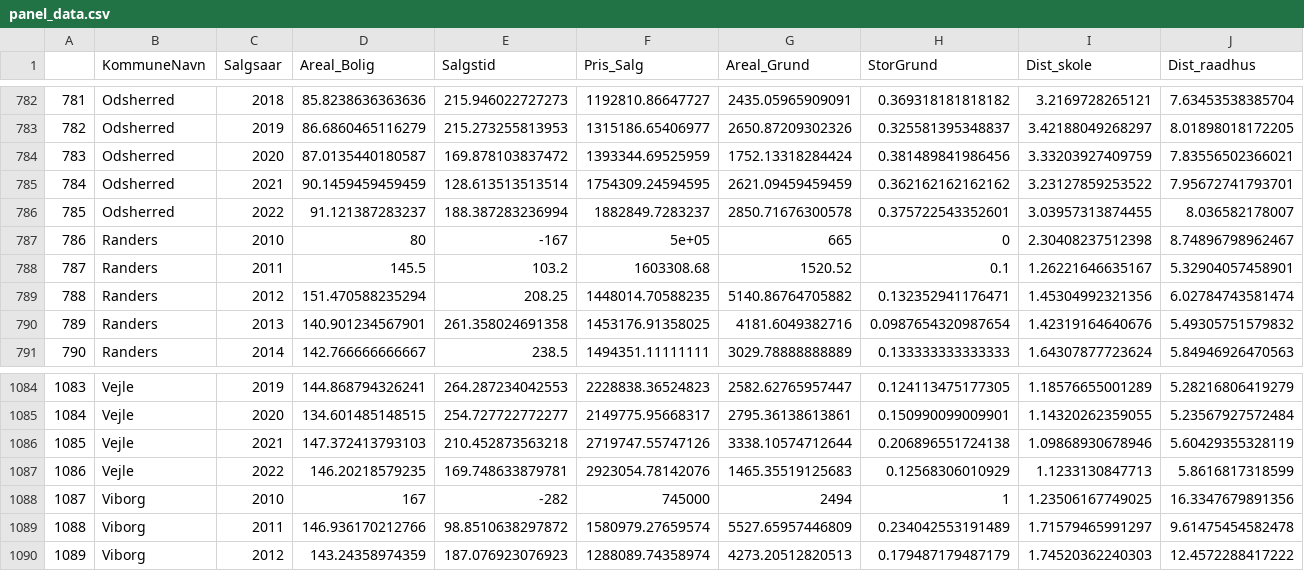
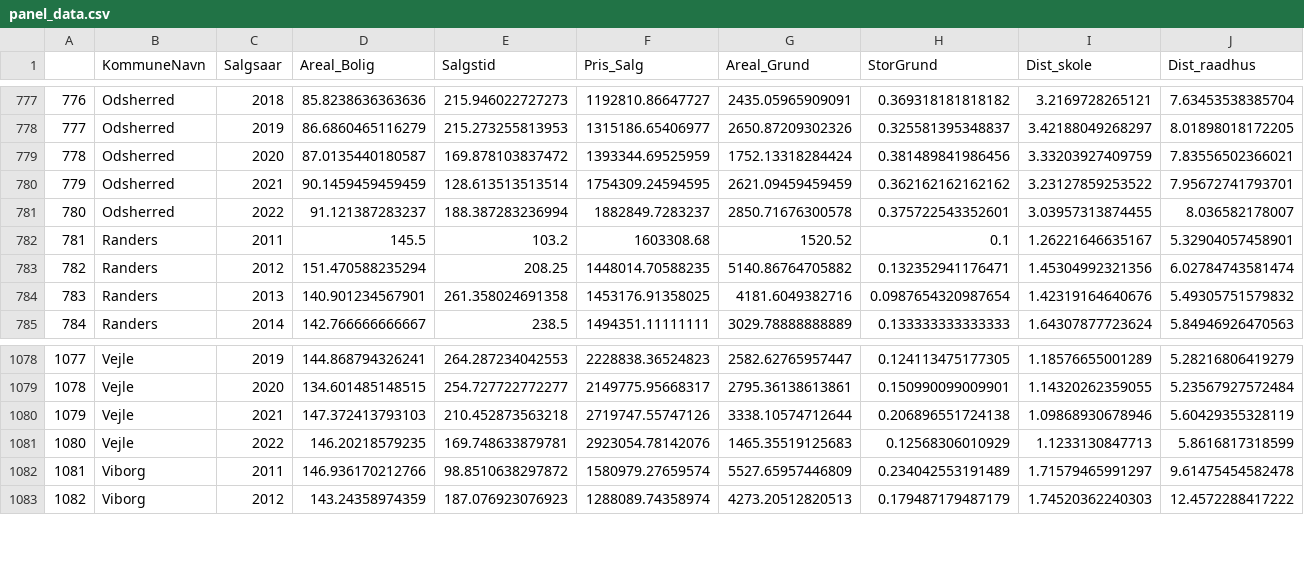
Before and after one commit to ntso22/P5_Project, a CSV file: panel_data.csv, drawn as a sheet; only a part is shown, gaps mark what is left out; rows hold the shown columns only; the diff covers the shown part only; the diff names each change by its address in the sheet, - before the commit and + after, or states it on an @@ line.

```diff
--- a/panel_data.csv
+++ b/panel_data.csv
@@ column A renumbered from row 146 down @@
-row 787: 786 | Randers | 2010 | 80 | -167 | 5e+05 | 665 | 0 | 2.30408237512398 | 8.74896798962467
-row 1088: 1087 | Viborg | 2010 | 167 | -282 | 745000 | 2494 | 1 | 1.23506167749025 | 16.3347679891356
```
Also changed, not shown: 5 removed rows elsewhere in this file.
